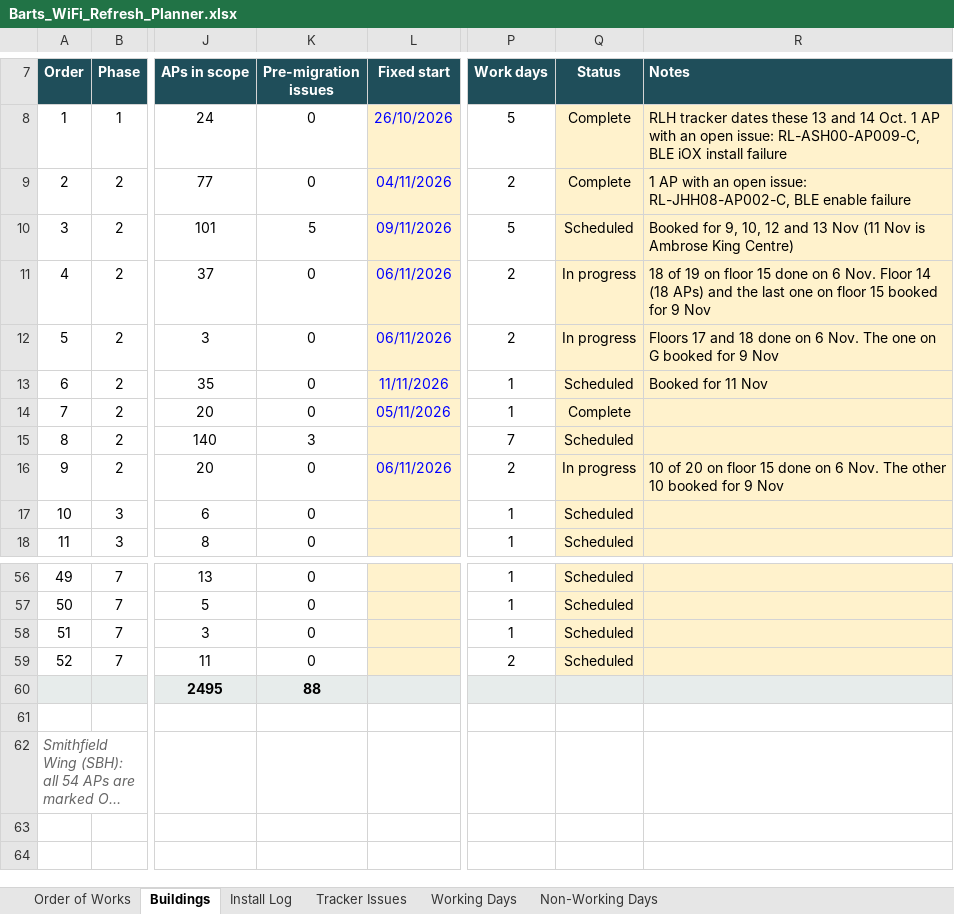
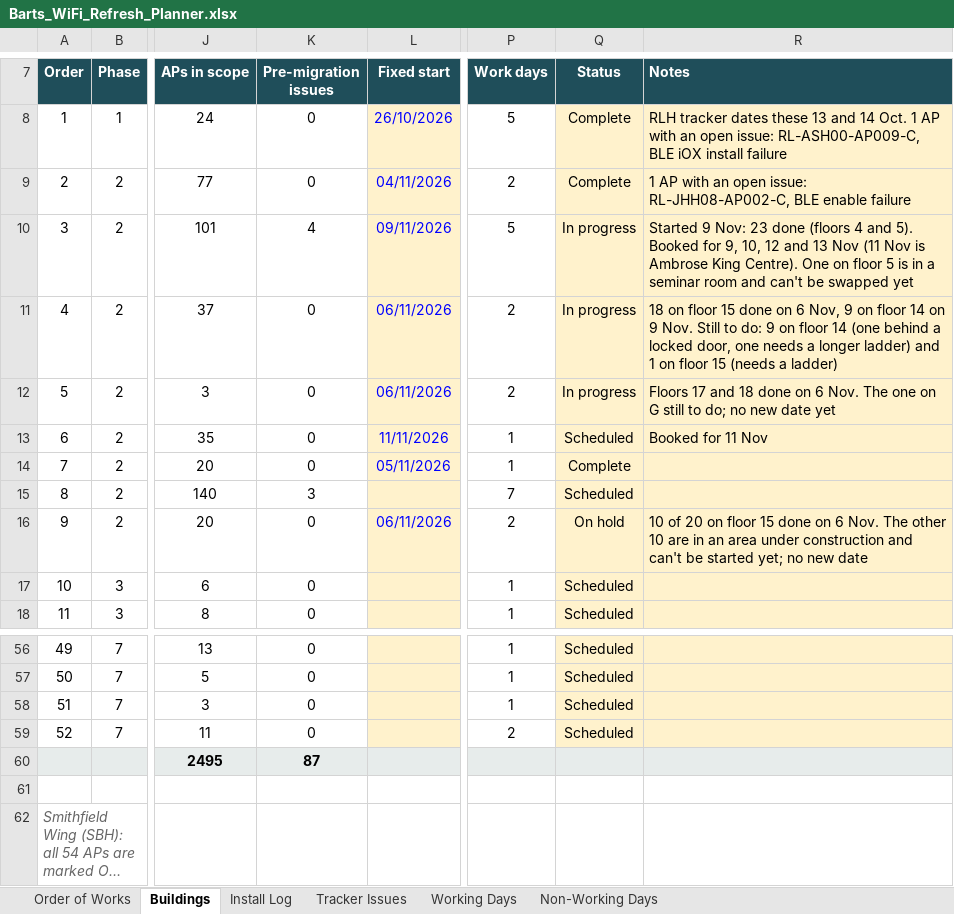
Before and after one commit to BartsHealth/ICT-Programme-Dashboard, an Excel workbook: Barts_WiFi_Refresh_Planner.xlsx, sheet Buildings, drawn as a sheet; only a part is shown, gaps mark what is left out; long unchanged cells end in …; values as stored, in another font and other column widths than the file's, no borders; charts and pictures and conditional formats not drawn; the diff names each change by its address in the sheet, - before the commit and + after, or states it on an @@ line.

```diff
--- a/Barts_WiFi_Refresh_Planner.xlsx (sheet Buildings)
+++ b/Barts_WiFi_Refresh_Planner.xlsx (sheet Buildings)
-K10 (Pre-migration issues): 5
+K10 (Pre-migration issues): 4
-Q10 (Status): Scheduled
+Q10 (Status): In progress
-R10 (Notes): Booked for 9, 10, 12 and 13 Nov (11 Nov is Ambrose King Centre)
+R10 (Notes): Started 9 Nov: 23 done (floors 4 and 5). Booked for 9, 10, 12 and 13 Nov (11 Nov is Ambrose King Centre). One on floor 5 is in a seminar room and can't be swapped yet
-R11 (Notes): 18 of 19 on floor 15 done on 6 Nov. Floor 14 (18 APs) and the last one on floor 15 booked for 9 Nov
+R11 (Notes): 18 on floor 15 done on 6 Nov, 9 on floor 14 on 9 Nov. Still to do: 9 on floor 14 (one behind a locked door, one needs a longer ladder) and 1 on floor 15 (needs a ladder)
-R12 (Notes): …on G booked for 9 Nov
+R12 (Notes): …on G still to do; no new date yet
-Q16 (Status): In progress
+Q16 (Status): On hold
-R16 (Notes): …other 10 booked for 9 Nov
+R16 (Notes): …other 10 are in an area under construction and can't be started yet; no new date
-K60 (Pre-migration issues): 88
+K60 (Pre-migration issues): 87
```
Also changed, not shown: sheet Install Log, sheet Order of Works.
